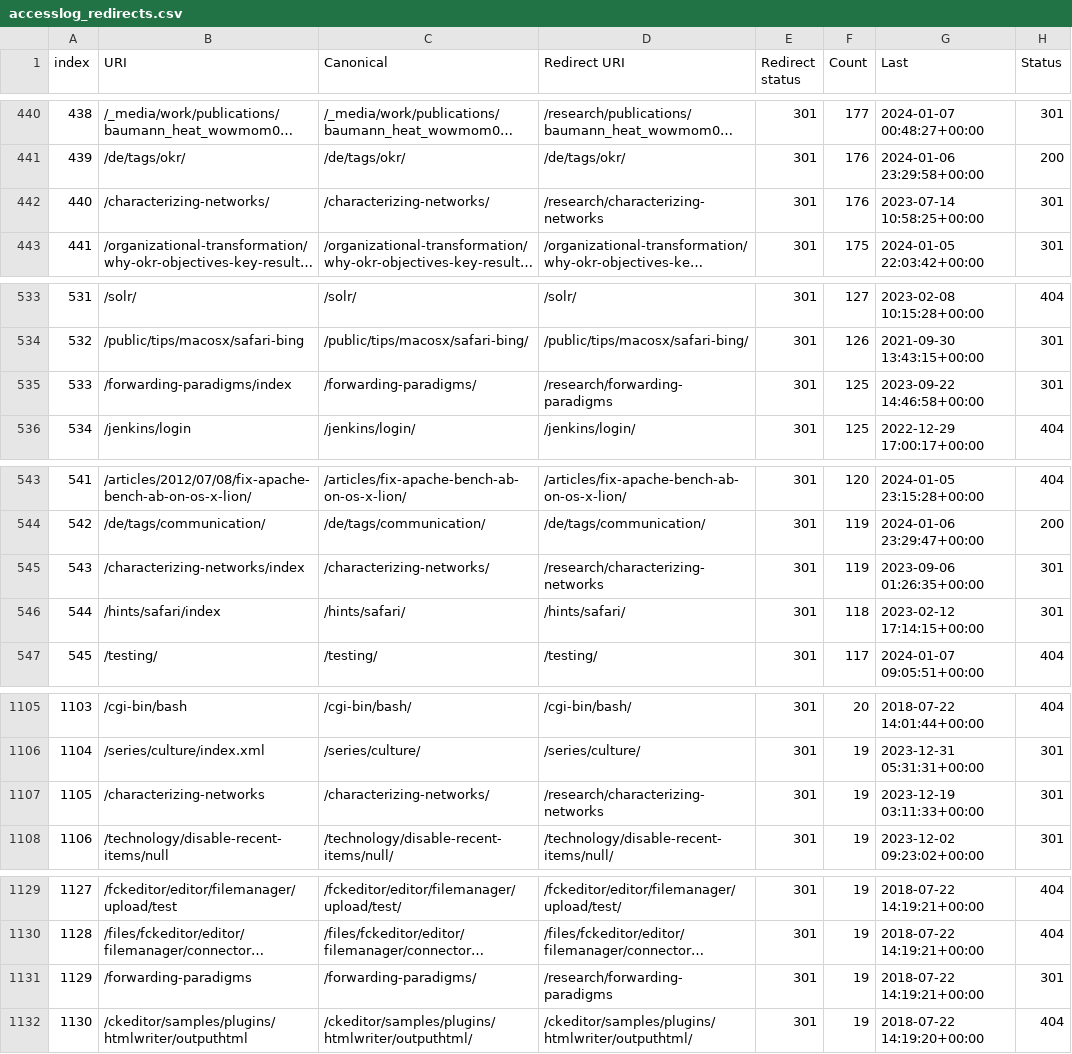
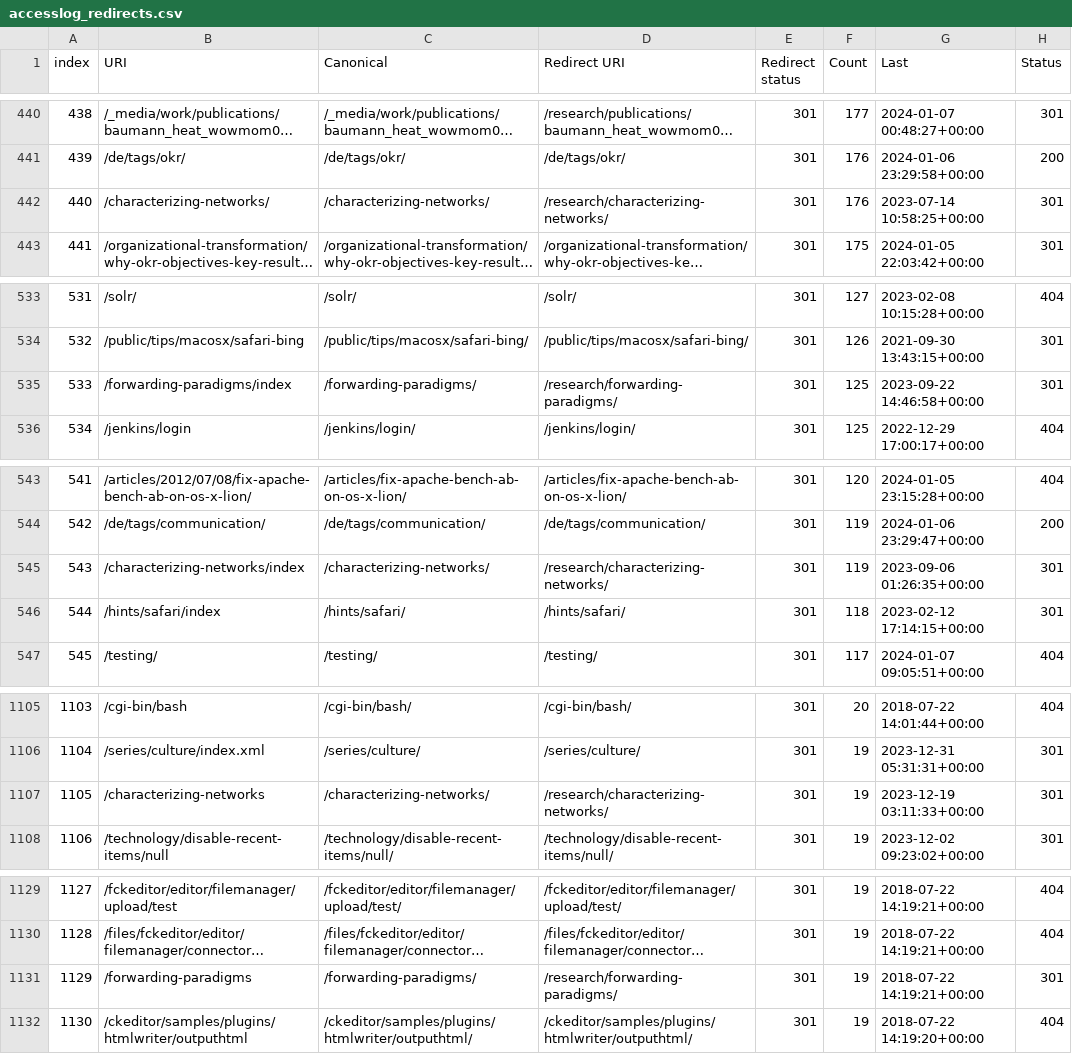
Before and after one commit to simonheimlicher/heimlicher.com, a CSV file: sitemap/url-analysis/output/accesslog_redirects.csv, drawn as a sheet; only a part is shown, gaps mark what is left out; long unchanged cells end in …; the diff covers the shown part only; the diff names each change by its address in the sheet, - before the commit and + after, or states it on an @@ line.

```diff
--- a/sitemap/url-analysis/output/accesslog_redirects.csv
+++ b/sitemap/url-analysis/output/accesslog_redirects.csv
-D442 (Redirect URI): /research/characterizing-networks
+D442 (Redirect URI): /research/characterizing-networks/
-D535 (Redirect URI): /research/forwarding-paradigms
+D535 (Redirect URI): /research/forwarding-paradigms/
-D545 (Redirect URI): /research/characterizing-networks
+D545 (Redirect URI): /research/characterizing-networks/
-D1107 (Redirect URI): /research/characterizing-networks
+D1107 (Redirect URI): /research/characterizing-networks/
-D1131 (Redirect URI): /research/forwarding-paradigms
+D1131 (Redirect URI): /research/forwarding-paradigms/
```
Also changed, not shown: 9 edited cells elsewhere in this file, sitemap/url-analysis/output/hugo_data_redirects.csv, 13 other files.
